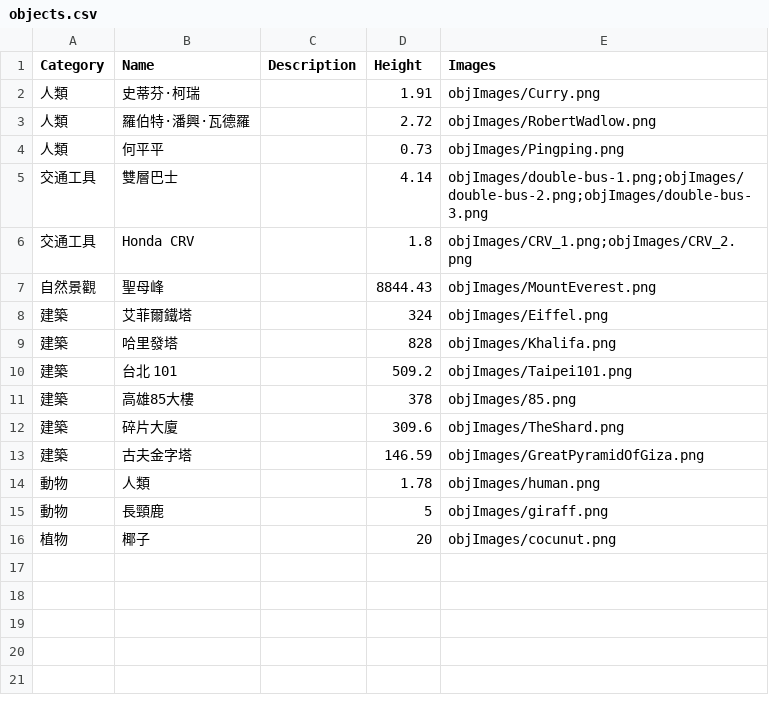
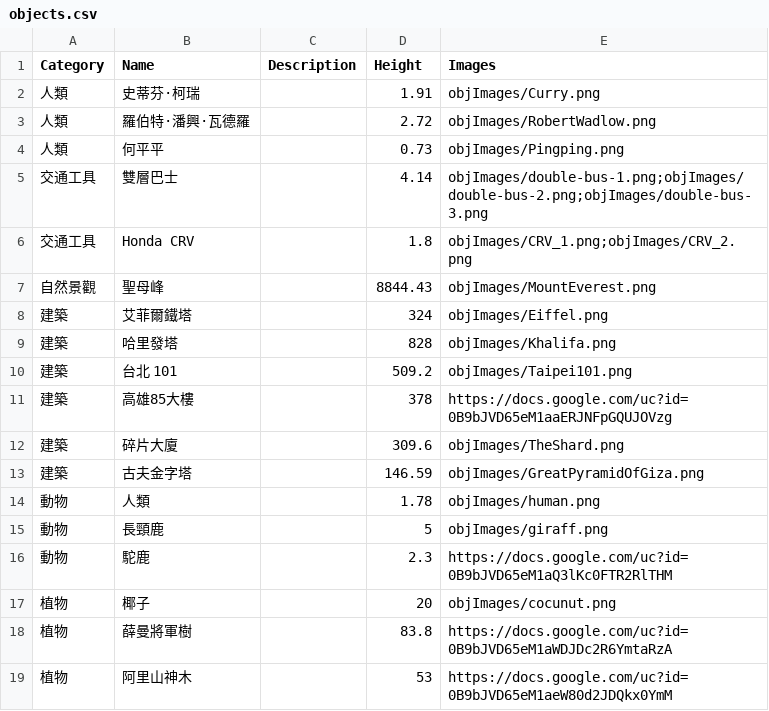
Before and after one commit to balachuang/Size-Box, a CSV file: objects.csv, drawn as a sheet.

Commit message:
Multiple category selector

```diff
--- a/objects.csv
+++ b/objects.csv
@@ -10,3 +10,3 @@ Category,Name,Description,Height,Images
 建築,台北 101,,509.2,objImages/Taipei101.png
-建築,高雄85大樓,,378,objImages/85.png
+建築,高雄85大樓,,378,https://docs.google.com/uc?id=0B9bJVD65eM1aaERJNFpGQUJOVzg
 建築,碎片大廈,,309.6,objImages/TheShard.png
@@ -15,2 +15,5 @@ Category,Name,Description,Height,Images
 動物,長頸鹿,,5,objImages/giraff.png
+動物,駝鹿,,2.3,https://docs.google.com/uc?id=0B9bJVD65eM1aQ3lKc0FTR2RlTHM
 植物,椰子,,20,objImages/cocunut.png
+植物,薛曼將軍樹,,83.8,https://docs.google.com/uc?id=0B9bJVD65eM1aWDJDc2R6YmtaRzA
+植物,阿里山神木,,53,https://docs.google.com/uc?id=0B9bJVD65eM1aeW80d2JDQkx0YmM
```
Also changed, not shown: 2 other files.
